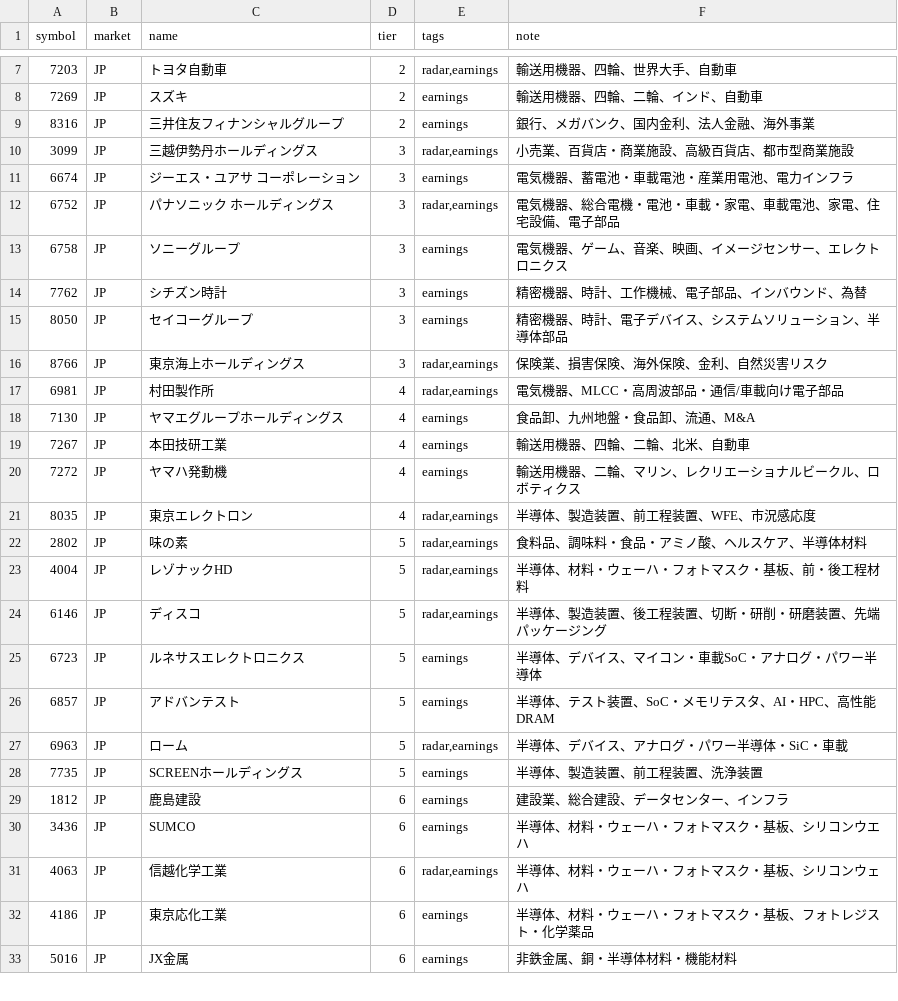
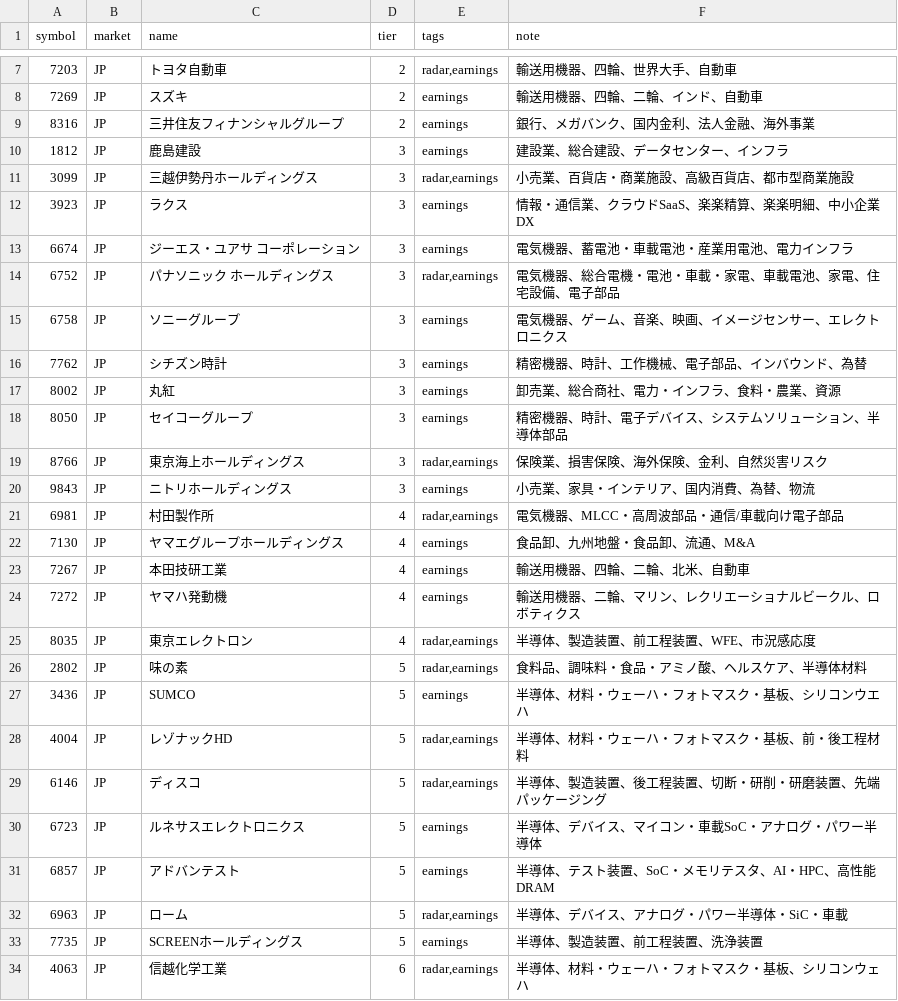
Before and after one commit to oshinko/feeds, a CSV file: data/stocks.csv, drawn as a sheet; only a part is shown, gaps mark what is left out; the shorter side is filled out with more unchanged rows.

Commit message:
Update stock tiers and watchlist

```diff
--- a/data/stocks.csv
+++ b/data/stocks.csv
@@ -9,3 +9,5 @@ symbol,market,name,tier,tags,note
 8316,JP,三井住友フィナンシャルグループ,2,earnings,銀行、メガバンク、国内金利、法人金融、海外事業
+1812,JP,鹿島建設,3,earnings,建設業、総合建設、データセンター、インフラ
 3099,JP,三越伊勢丹ホールディングス,3,"radar,earnings",小売業、百貨店・商業施設、高級百貨店、都市型商業施設
+3923,JP,ラクス,3,earnings,情報・通信業、クラウドSaaS、楽楽精算、楽楽明細、中小企業DX
 6674,JP,ジーエス・ユアサ コーポレーション,3,earnings,電気機器、蓄電池・車載電池・産業用電池、電力インフラ
@@ -14,4 +16,6 @@ symbol,market,name,tier,tags,note
 7762,JP,シチズン時計,3,earnings,精密機器、時計、工作機械、電子部品、インバウンド、為替
+8002,JP,丸紅,3,earnings,卸売業、総合商社、電力・インフラ、食料・農業、資源
 8050,JP,セイコーグループ,3,earnings,精密機器、時計、電子デバイス、システムソリューション、半導体部品
 8766,JP,東京海上ホールディングス,3,"radar,earnings",保険業、損害保険、海外保険、金利、自然災害リスク
+9843,JP,ニトリホールディングス,3,earnings,小売業、家具・インテリア、国内消費、為替、物流
 6981,JP,村田製作所,4,"radar,earnings",電気機器、MLCC・高周波部品・通信/車載向け電子部品
@@ -22,2 +26,3 @@ symbol,market,name,tier,tags,note
 2802,JP,味の素,5,"radar,earnings",食料品、調味料・食品・アミノ酸、ヘルスケア、半導体材料
+3436,JP,SUMCO,5,earnings,半導体、材料・ウェーハ・フォトマスク・基板、シリコンウエハ
 4004,JP,レゾナックHD,5,"radar,earnings",半導体、材料・ウェーハ・フォトマスク・基板、前・後工程材料
@@ -28,4 +33,2 @@ symbol,market,name,tier,tags,note
 7735,JP,SCREENホールディングス,5,earnings,半導体、製造装置、前工程装置、洗浄装置
-1812,JP,鹿島建設,6,earnings,建設業、総合建設、データセンター、インフラ
-3436,JP,SUMCO,6,earnings,半導体、材料・ウェーハ・フォトマスク・基板、シリコンウエハ
 4063,JP,信越化学工業,6,"radar,earnings",半導体、材料・ウェーハ・フォトマスク・基板、シリコンウェハ
```
Also changed, not shown: 1 other file.
